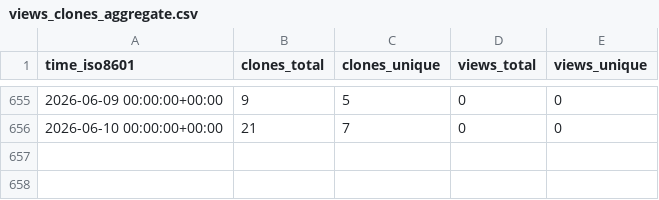
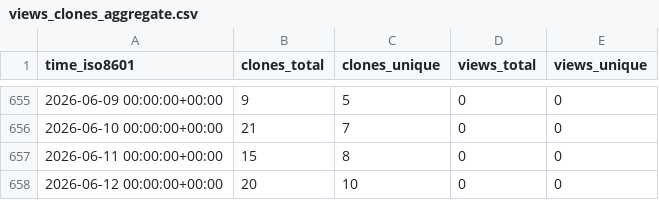
Before and after one commit to grp-bork/ENA2eggNOG, a CSV file: grp-bork/ENA2eggNOG/ghrs-data/views_clones_aggregate.csv, drawn as a sheet; only a part is shown, gaps mark what is left out.

```diff
--- a/grp-bork/ENA2eggNOG/ghrs-data/views_clones_aggregate.csv
+++ b/grp-bork/ENA2eggNOG/ghrs-data/views_clones_aggregate.csv
@@ -656 +656,3 @@ time_iso8601,clones_total,clones_unique,views_total,views_unique
 2026-06-10 00:00:00+00:00,21,7,0,0
+2026-06-11 00:00:00+00:00,15,8,0,0
+2026-06-12 00:00:00+00:00,20,10,0,0
```
Also changed, not shown: 1 other file.
